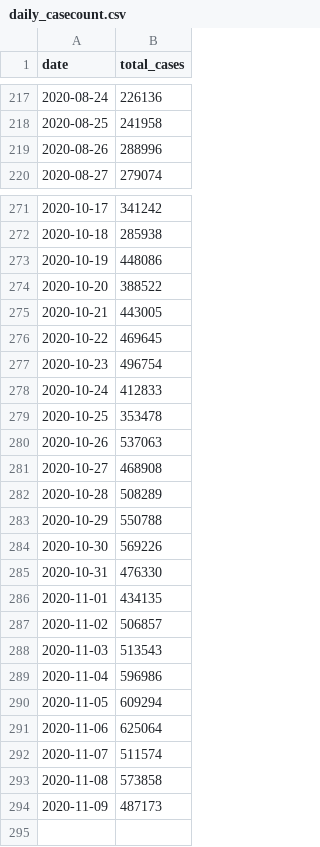
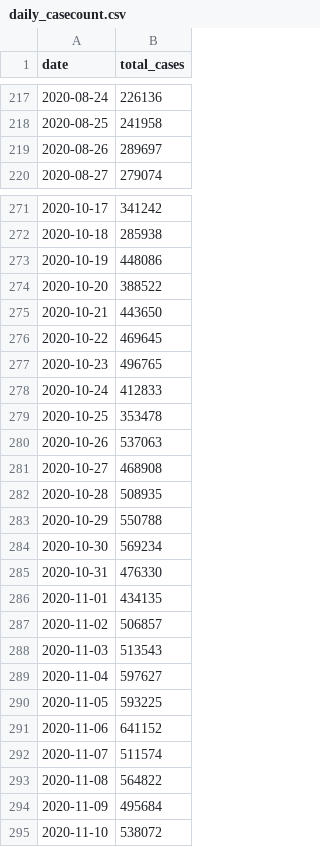
Before and after one commit to nt246/NTRES6940-data-science, a CSV file: datasets/daily_casecount.csv, drawn as a sheet; only a part is shown, gaps mark what is left out; the diff covers the shown part only.

```diff
--- a/datasets/daily_casecount.csv
+++ b/datasets/daily_casecount.csv
@@ -218,3 +218,3 @@ date,total_cases
 2020-08-25,241958
-2020-08-26,288996
+2020-08-26,289697
 2020-08-27,279074
@@ -274,5 +274,5 @@ date,total_cases
 2020-10-20,388522
-2020-10-21,443005
+2020-10-21,443650
 2020-10-22,469645
-2020-10-23,496754
+2020-10-23,496765
 2020-10-24,412833
@@ -281,5 +281,5 @@ date,total_cases
 2020-10-27,468908
-2020-10-28,508289
+2020-10-28,508935
 2020-10-29,550788
-2020-10-30,569226
+2020-10-30,569234
 2020-10-31,476330
@@ -288,7 +288,8 @@ date,total_cases
 2020-11-03,513543
-2020-11-04,596986
-2020-11-05,609294
-2020-11-06,625064
+2020-11-04,597627
+2020-11-05,593225
+2020-11-06,641152
 2020-11-07,511574
-2020-11-08,573858
-2020-11-09,487173
+2020-11-08,564822
+2020-11-09,495684
+2020-11-10,538072
```
Also changed, not shown: 11 edited cells elsewhere in this file, 52 other files.
